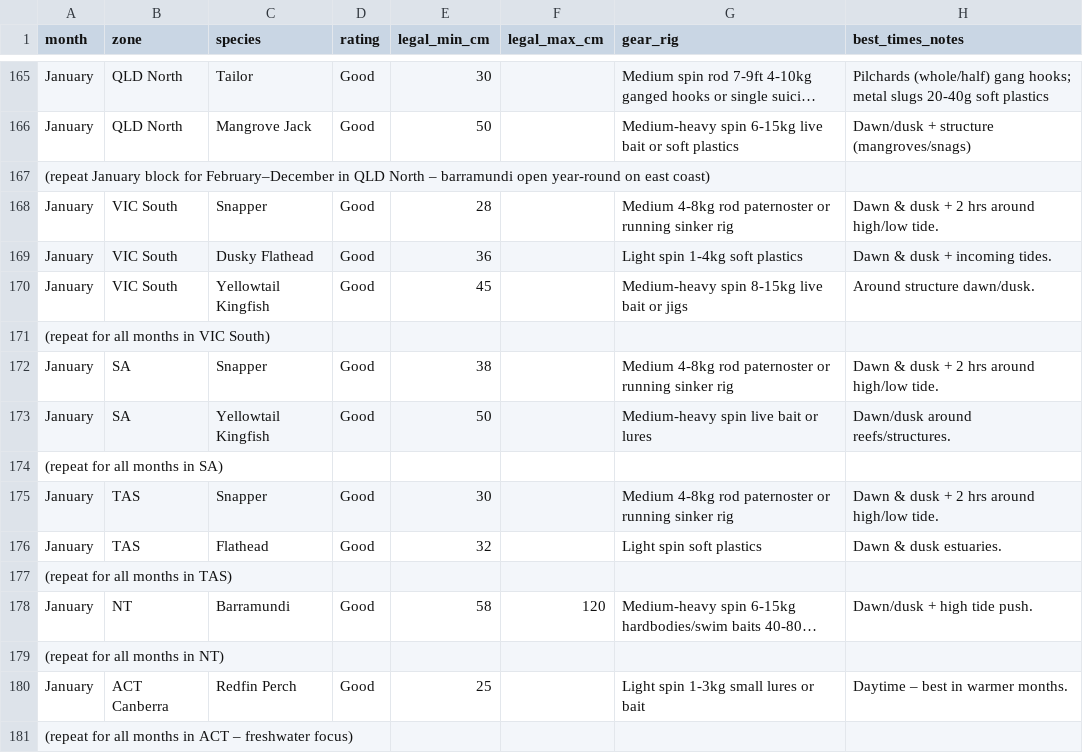
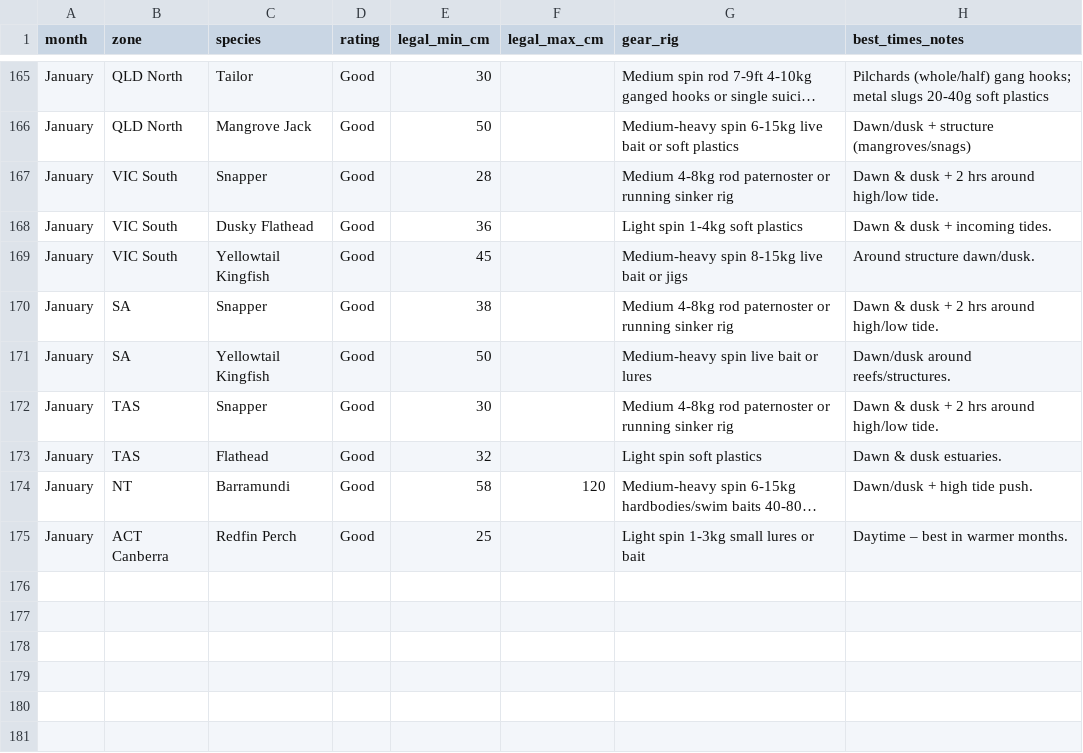
Before and after one commit to AussieFishing/calendar, a CSV file: fishing_data.csv, drawn as a sheet; only a part is shown, gaps mark what is left out; long unchanged cells end in …; the diff names each change by its address in the sheet, - before the commit and + after, or states it on an @@ line.

Commit message:
Update fishing_data.csv

```diff
--- a/fishing_data.csv
+++ b/fishing_data.csv
-row 167: (repeat January block for February–December in QLD North – barramundi open year-round on east coast)
-row 171: (repeat for all months in VIC South)
-row 174: (repeat for all months in SA)
-row 177: (repeat for all months in TAS)
-row 179: (repeat for all months in NT)
-row 181: (repeat for all months in ACT – freshwater focus)
```
